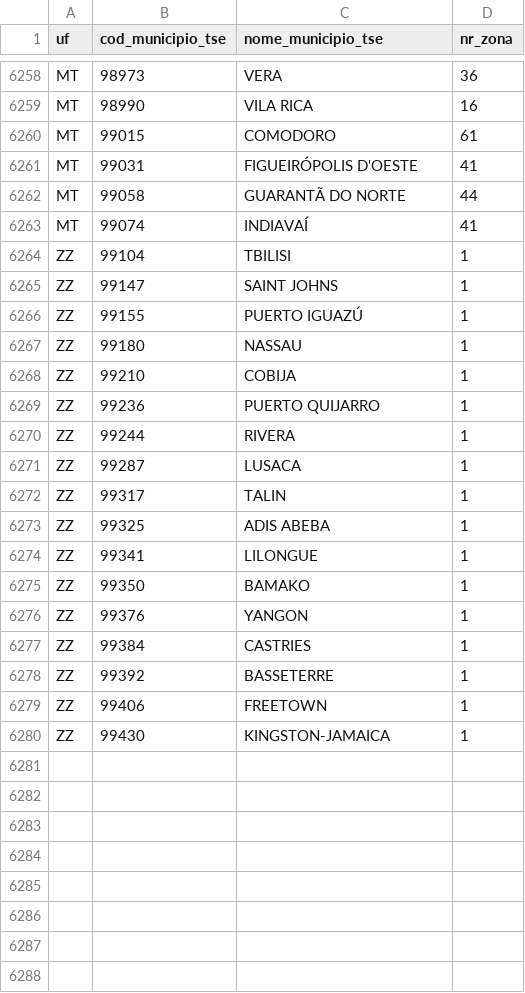
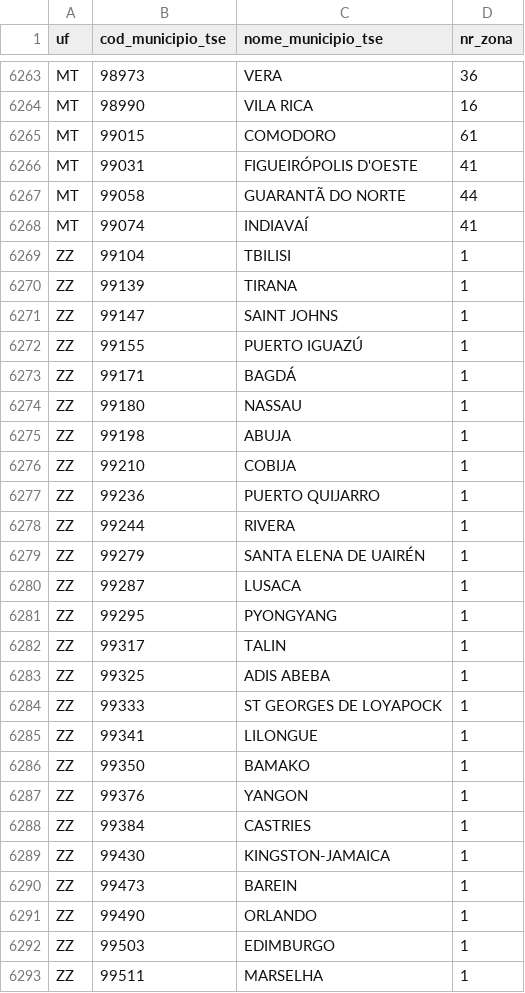
Before and after one commit to tbrugz/ribge, a CSV file: doc/tse-zonas-eleitorais.csv, drawn as a sheet; only a part is shown, gaps mark what is left out; removed rows and columns are numbered as before the commit, all else as after; the diff covers the shown part only; the diff names each change by its address in the sheet, - before the commit and + after, or states it on an @@ line.

Commit message:
tse: updated tseMuncipios dataset

```diff
--- a/doc/tse-zonas-eleitorais.csv
+++ b/doc/tse-zonas-eleitorais.csv
+row 6270: ZZ | 99139 | TIRANA | 1
+row 6273: ZZ | 99171 | BAGDÁ | 1
+row 6275: ZZ | 99198 | ABUJA | 1
+row 6279: ZZ | 99279 | SANTA ELENA DE UAIRÉN | 1
+row 6281: ZZ | 99295 | PYONGYANG | 1
+row 6284: ZZ | 99333 | ST GEORGES DE LOYAPOCK | 1
-row 6278: ZZ | 99392 | BASSETERRE | 1
-row 6279: ZZ | 99406 | FREETOWN | 1
+row 6290: ZZ | 99473 | BAREIN | 1
+row 6291: ZZ | 99490 | ORLANDO | 1
+row 6292: ZZ | 99503 | EDIMBURGO | 1
+row 6293: ZZ | 99511 | MARSELHA | 1
```
Also changed, not shown: 7 added rows, 2 removed rows and 42 edited cells elsewhere in this file, doc/tse-municipios.csv, 2 other files.
